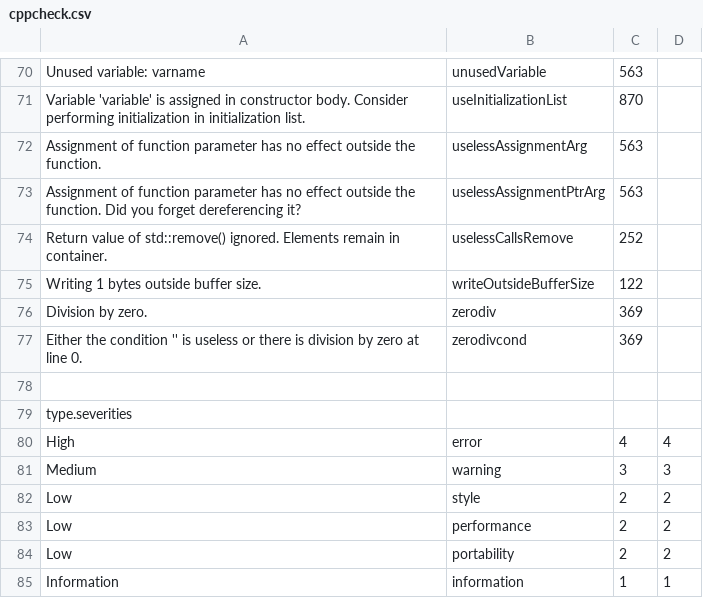
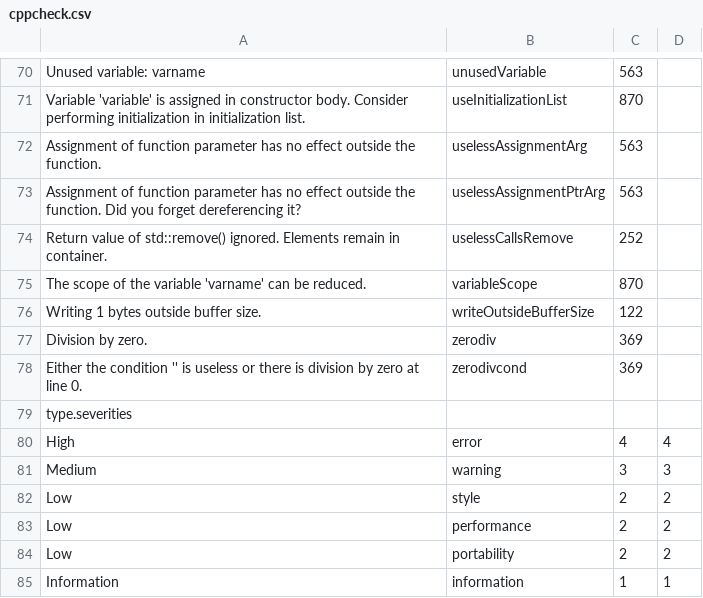
Before and after one commit to denimgroup/threadfix, a CSV file: threadfix-importers/src/main/resources/mappings/scanner/cppcheck.csv, drawn as a sheet; only a part is shown, gaps mark what is left out.

Commit message:
Add new mappings for cppcheck

```diff
--- a/threadfix-importers/src/main/resources/mappings/scanner/cppcheck.csv
+++ b/threadfix-importers/src/main/resources/mappings/scanner/cppcheck.csv
@@ -74,2 +74,3 @@ Assignment of function parameter has no effect outside the function. Did you for
 Return value of std::remove() ignored. Elements remain in container.,uselessCallsRemove,252
+The scope of the variable 'varname' can be reduced.,variableScope,870
 Writing 1 bytes outside buffer size.,writeOutsideBufferSize,122
@@ -77,3 +78,2 @@ Division by zero.,zerodiv,369
 Either the condition '' is useless or there is division by zero at line 0.,zerodivcond,369
-
 type.severities,,,
```
